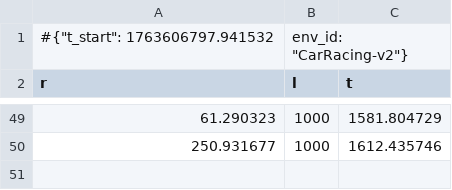
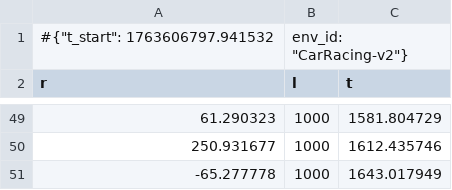
Before and after one commit to SheaAnastasiaThomopoulos/Gym-CarRacing-RL, a CSV file: SAC/logs_SAC/monitor.csv, drawn as a sheet; only a part is shown, gaps mark what is left out; the diff names each change by its address in the sheet, - before the commit and + after, or states it on an @@ line.

```diff
--- a/SAC/logs_SAC/monitor.csv
+++ b/SAC/logs_SAC/monitor.csv
+row 51: -65.277778 | 1000 | 1643.017949
```
Also changed, not shown: 1 other file.
